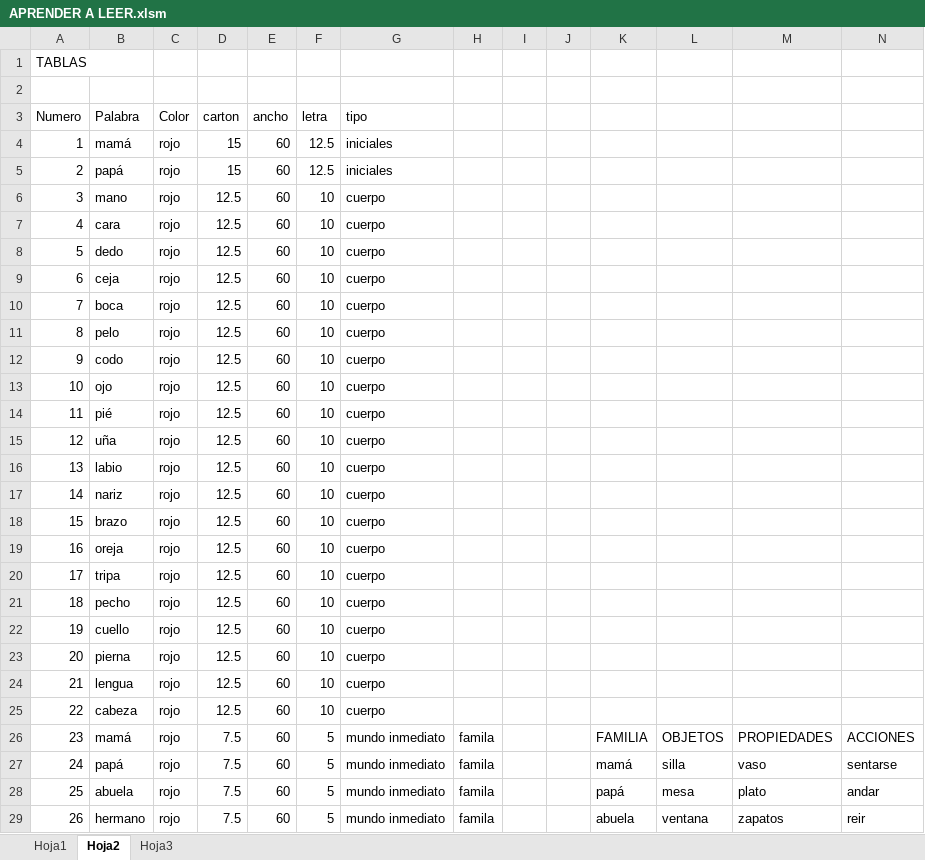
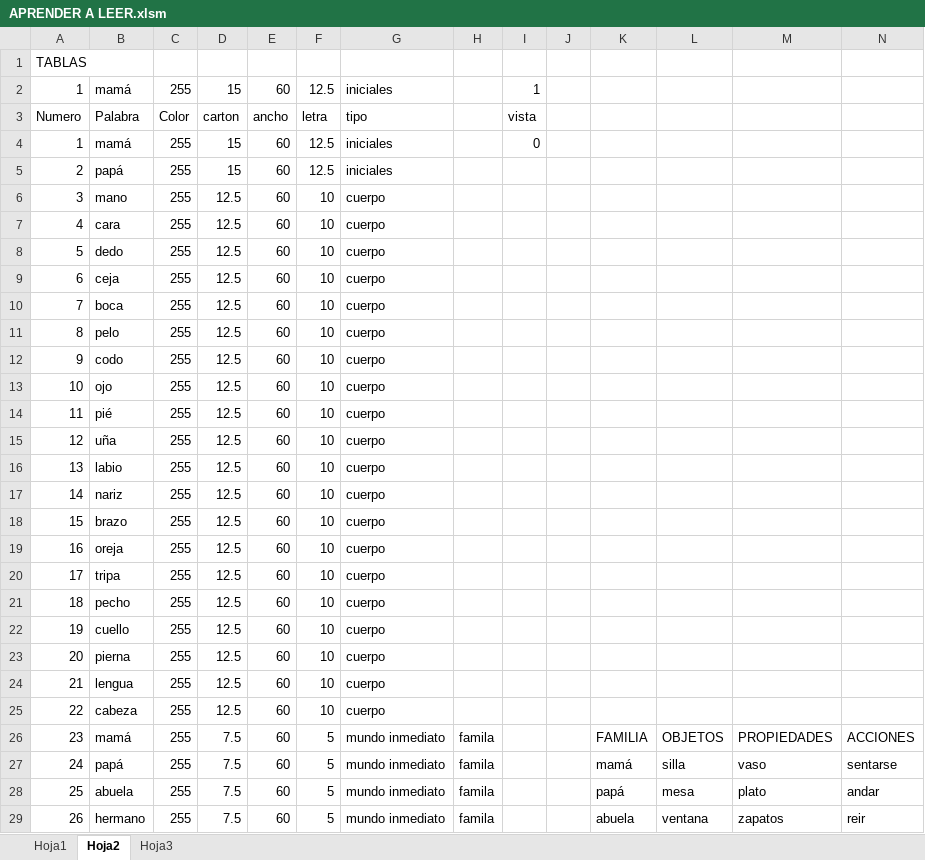
Before and after one commit to juliosep/aprender_a_leer, an Excel workbook: APRENDER A LEER.xlsm, sheet Hoja2, drawn as a sheet; only a part is shown; values as stored, in another font and other column widths than the file's, no borders; the diff covers the shown part only; the diff names each change by its address in the sheet, - before the commit and + after, or states it on an @@ line.

```diff
--- a/APRENDER A LEER.xlsm (sheet Hoja2)
+++ b/APRENDER A LEER.xlsm (sheet Hoja2)
-row 2: (empty)
+row 2: 1 | mamá | 255 | 15 | 60 | 12.5 | iniciales |  | 1
-I3: (empty)
+I3: vista
-C4:C29: rojo
+C4:C29: 255
-I4: (empty)
+I4: 0
```
Also changed, not shown: 43 edited cells elsewhere in this sheet, 1 other file.
